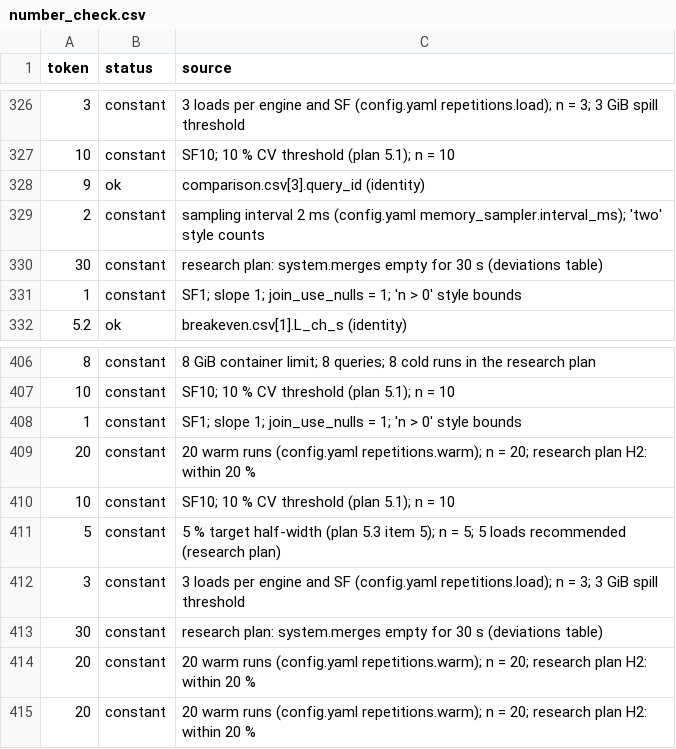
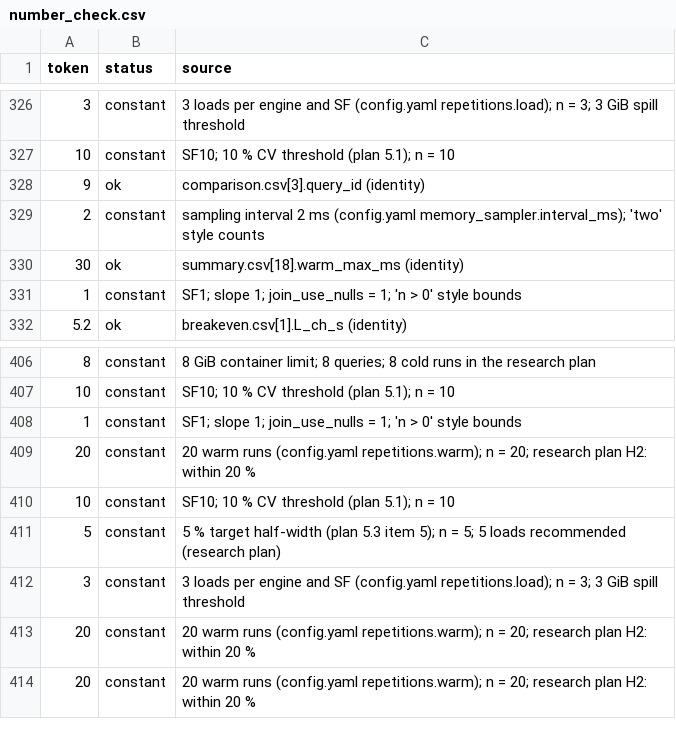
Before and after one commit to Harry-Sun0529/II2202-KTH2026Fall-ClickHouse-vs-DuckDB, a CSV file: report/number_check.csv, drawn as a sheet; only a part is shown, gaps mark what is left out.

Commit message:
Final check: correct plan-deviation rows against the research plan, set submission date, rebuild PDF

```diff
--- a/report/number_check.csv
+++ b/report/number_check.csv
@@ -329,3 +329,3 @@ token,status,source
 2,constant,sampling interval 2 ms (config.yaml memory_sampler.interval_ms); 'two' style counts
-30,constant,research plan: system.merges empty for 30 s (deviations table)
+30,ok,summary.csv[18].warm_max_ms (identity)
 1,constant,SF1; slope 1; join_use_nulls = 1; 'n > 0' style bounds
@@ -412,3 +412,2 @@ token,status,source
 3,constant,3 loads per engine and SF (config.yaml repetitions.load); n = 3; 3 GiB spill threshold
-30,constant,research plan: system.merges empty for 30 s (deviations table)
 20,constant,20 warm runs (config.yaml repetitions.warm); n = 20; research plan H2: within 20 %
```
Also changed, not shown: 4 other files.
